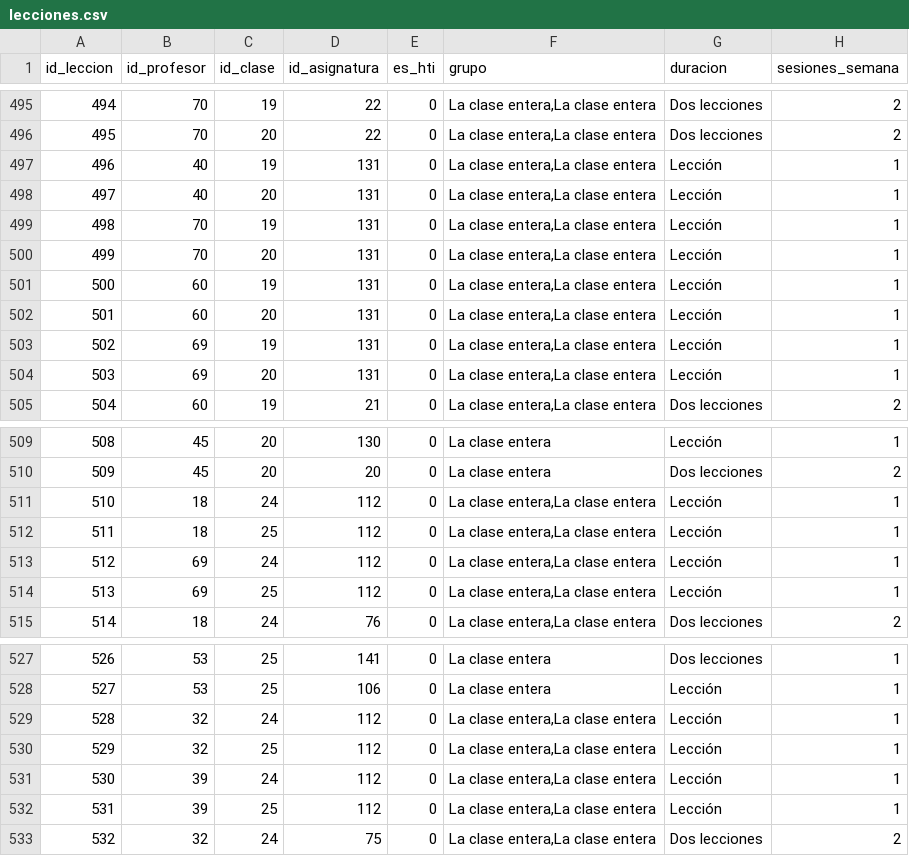
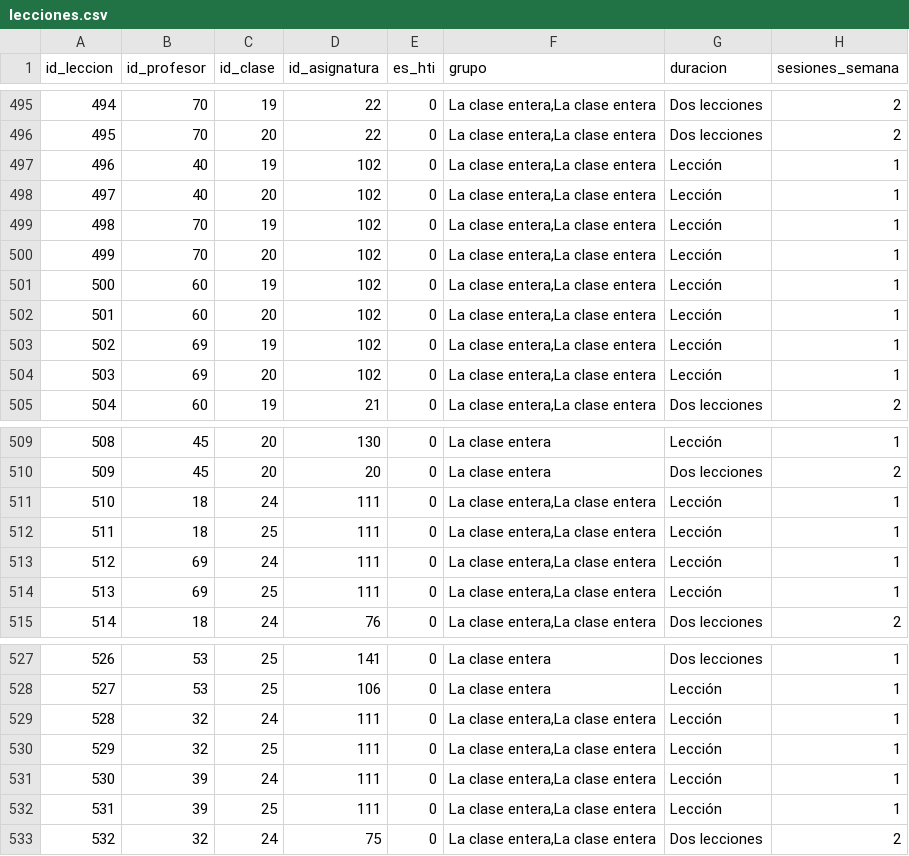
Before and after one commit to Miguelitortiz/PICA-UCOL-Migrated, a CSV file: db_horarios/lecciones.csv, drawn as a sheet; only a part is shown, gaps mark what is left out; the diff covers the shown part only.

```diff
--- a/db_horarios/lecciones.csv
+++ b/db_horarios/lecciones.csv
@@ -496,10 +496,10 @@
 495,70,20,22,0,"La clase entera,La clase entera",Dos lecciones,2
-496,40,19,131,0,"La clase entera,La clase entera",Lección,1
-497,40,20,131,0,"La clase entera,La clase entera",Lección,1
-498,70,19,131,0,"La clase entera,La clase entera",Lección,1
-499,70,20,131,0,"La clase entera,La clase entera",Lección,1
-500,60,19,131,0,"La clase entera,La clase entera",Lección,1
-501,60,20,131,0,"La clase entera,La clase entera",Lección,1
-502,69,19,131,0,"La clase entera,La clase entera",Lección,1
-503,69,20,131,0,"La clase entera,La clase entera",Lección,1
+496,40,19,102,0,"La clase entera,La clase entera",Lección,1
+497,40,20,102,0,"La clase entera,La clase entera",Lección,1
+498,70,19,102,0,"La clase entera,La clase entera",Lección,1
+499,70,20,102,0,"La clase entera,La clase entera",Lección,1
+500,60,19,102,0,"La clase entera,La clase entera",Lección,1
+501,60,20,102,0,"La clase entera,La clase entera",Lección,1
+502,69,19,102,0,"La clase entera,La clase entera",Lección,1
+503,69,20,102,0,"La clase entera,La clase entera",Lección,1
 504,60,19,21,0,"La clase entera,La clase entera",Dos lecciones,2
@@ -510,6 +510,6 @@
 509,45,20,20,0,La clase entera,Dos lecciones,2
-510,18,24,112,0,"La clase entera,La clase entera",Lección,1
-511,18,25,112,0,"La clase entera,La clase entera",Lección,1
-512,69,24,112,0,"La clase entera,La clase entera",Lección,1
-513,69,25,112,0,"La clase entera,La clase entera",Lección,1
+510,18,24,111,0,"La clase entera,La clase entera",Lección,1
+511,18,25,111,0,"La clase entera,La clase entera",Lección,1
+512,69,24,111,0,"La clase entera,La clase entera",Lección,1
+513,69,25,111,0,"La clase entera,La clase entera",Lección,1
 514,18,24,76,0,"La clase entera,La clase entera",Dos lecciones,2
@@ -528,6 +528,6 @@
 527,53,25,106,0,La clase entera,Lección,1
-528,32,24,112,0,"La clase entera,La clase entera",Lección,1
-529,32,25,112,0,"La clase entera,La clase entera",Lección,1
-530,39,24,112,0,"La clase entera,La clase entera",Lección,1
-531,39,25,112,0,"La clase entera,La clase entera",Lección,1
+528,32,24,111,0,"La clase entera,La clase entera",Lección,1
+529,32,25,111,0,"La clase entera,La clase entera",Lección,1
+530,39,24,111,0,"La clase entera,La clase entera",Lección,1
+531,39,25,111,0,"La clase entera,La clase entera",Lección,1
 532,32,24,75,0,"La clase entera,La clase entera",Dos lecciones,2
```
Also changed, not shown: 4 edited cells elsewhere in this file, db_horarios/horarios_detalle.csv, 2 other files.
